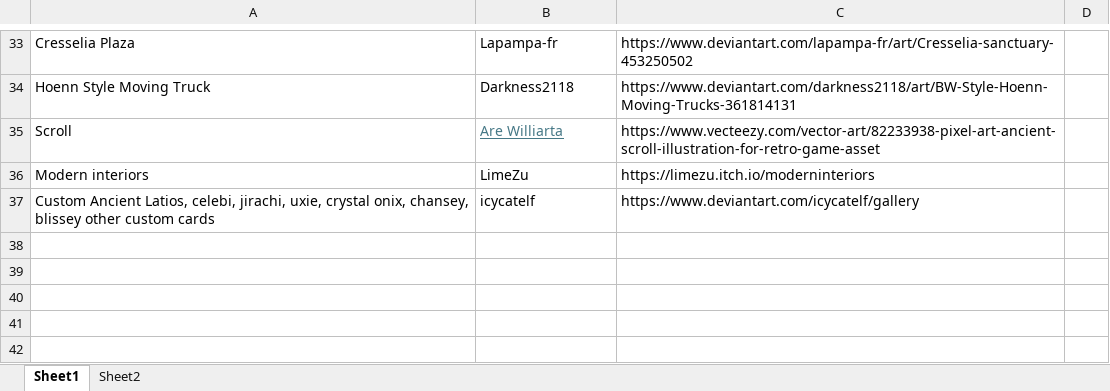
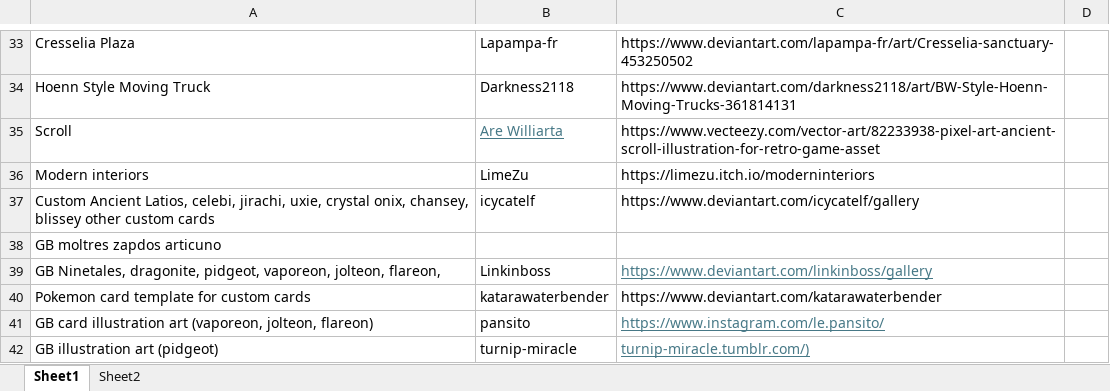
Before and after one commit to APINKSHRIMP/Pokemon-TCG-Legacy, an Excel workbook: Spreadsheets/credits.xlsx, sheet Sheet1, drawn as a sheet; only a part is shown, gaps mark what is left out; values as stored, in another font and other column widths than the file's, no borders; the diff names each change by its address in the sheet, - before the commit and + after, or states it on an @@ line.

Commit message:
Card Data: GB card remakes and a few custom fan arts added

```diff
--- a/Spreadsheets/credits.xlsx (sheet Sheet1)
+++ b/Spreadsheets/credits.xlsx (sheet Sheet1)
+row 38: GB moltres zapdos articuno
+row 39: GB Ninetales, dragonite, pidgeot, vaporeon, jolteon, flareon, | Linkinboss | https://www.deviantart.com/linkinboss/gallery
+row 40: Pokemon card template for custom cards | katarawaterbender | https://www.deviantart.com/katarawaterbender
+row 41: GB card illustration art (vaporeon, jolteon, flareon) | pansito | https://www.instagram.com/le.pansito/
+row 42: GB illustration art (pidgeot) | turnip-miracle | turnip-miracle.tumblr.com/)
```
Also changed, not shown: 26 other files.
